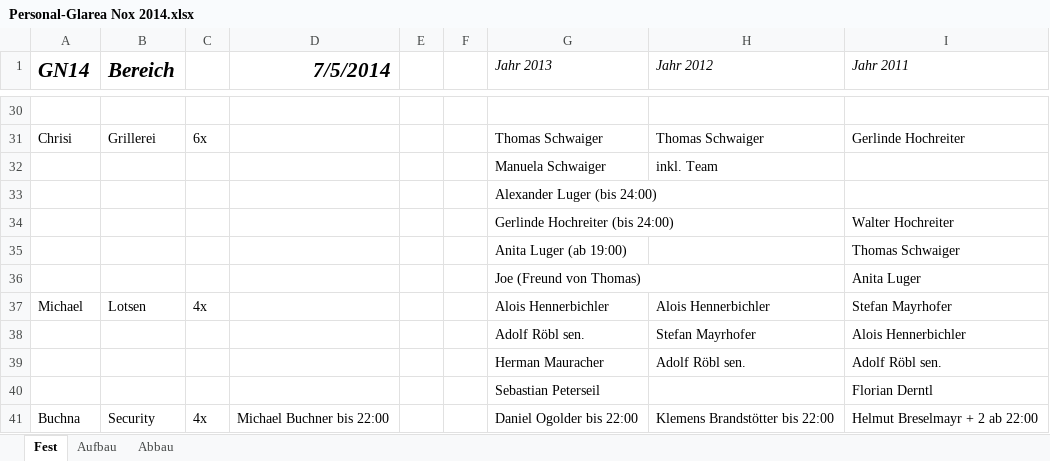
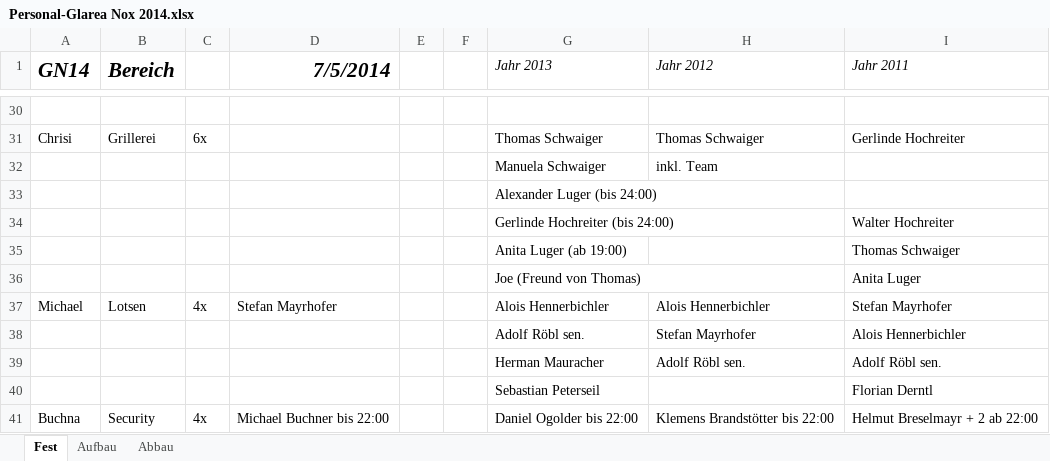
Before and after one commit to Balestrano/glarea-nox, an Excel workbook: 2014/Personal/Personal-Glarea Nox 2014.xlsx, sheet Fest, drawn as a sheet; only a part is shown, gaps mark what is left out; values as stored, in another font and other column widths than the file's, no borders; the diff names each change by its address in the sheet, - before the commit and + after, or states it on an @@ line.

```diff
--- a/2014/Personal/Personal-Glarea Nox 2014.xlsx (sheet Fest)
+++ b/2014/Personal/Personal-Glarea Nox 2014.xlsx (sheet Fest)
-D37 (7/5/2014): (empty)
+D37 (7/5/2014): Stefan Mayrhofer
```
